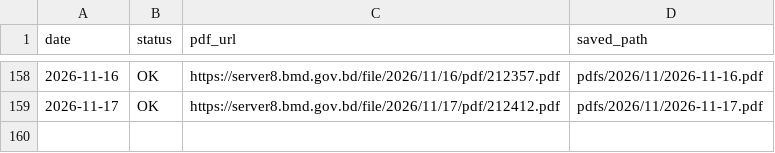
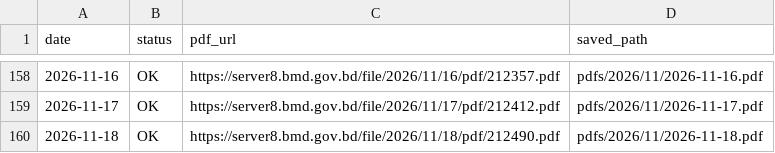
Before and after one commit to strangec137/bmd-weather-reports, a CSV file: download_log.csv, drawn as a sheet; only a part is shown, gaps mark what is left out.

```diff
--- a/download_log.csv
+++ b/download_log.csv
@@ -159 +159,2 @@ date,status,pdf_url,saved_path
 2026-11-17,OK,https://server8.bmd.gov.bd/file/2026/11/17/pdf/212412.pdf,pdfs/2026/11/2026-11-17.pdf
+2026-11-18,OK,https://server8.bmd.gov.bd/file/2026/11/18/pdf/212490.pdf,pdfs/2026/11/2026-11-18.pdf
```
Also changed, not shown: 1 other file.
